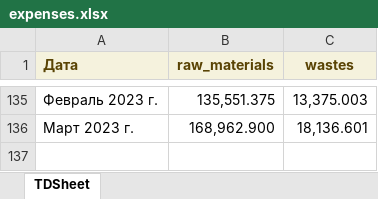
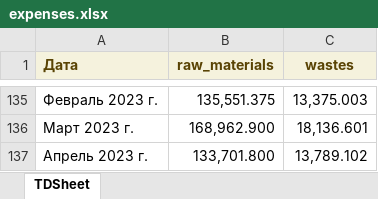
Before and after one commit to andreykoz82/KPI-PBI, an Excel workbook: expenses.xlsx, sheet TDSheet, drawn as a sheet; only a part is shown, gaps mark what is left out; values as stored, in another font and other column widths than the file's, no borders; the diff names each change by its address in the sheet, - before the commit and + after, or states it on an @@ line.

Commit message:
Changes to be committed: 	modified:   1_satge_volume.xlsx 	modified:   1_stage.xlsx 	modified:   2_stage.xlsx 	modified:   2_stage_volume.xlsx 	modified:   cost_price 1 stage.xlsx 	modified:   cost_price.xlsx 	modified:   defectura.xlsx 	modified:   expenses.xlsx 	modified:   raw_mat_bad_stock.xlsx 	modified:   report.pbix 	modified:   sales_extend.xlsx
Changes not staged for commit:
	modified:   finish_goods_stocks.xlsx

```diff
--- a/expenses.xlsx (sheet TDSheet)
+++ b/expenses.xlsx (sheet TDSheet)
+row 137: Апрель 2023 г. | 133,701.800 | 13,789.102
```
Also changed, not shown: 1_satge_volume.xlsx, 1_stage.xlsx, 6 other files.
